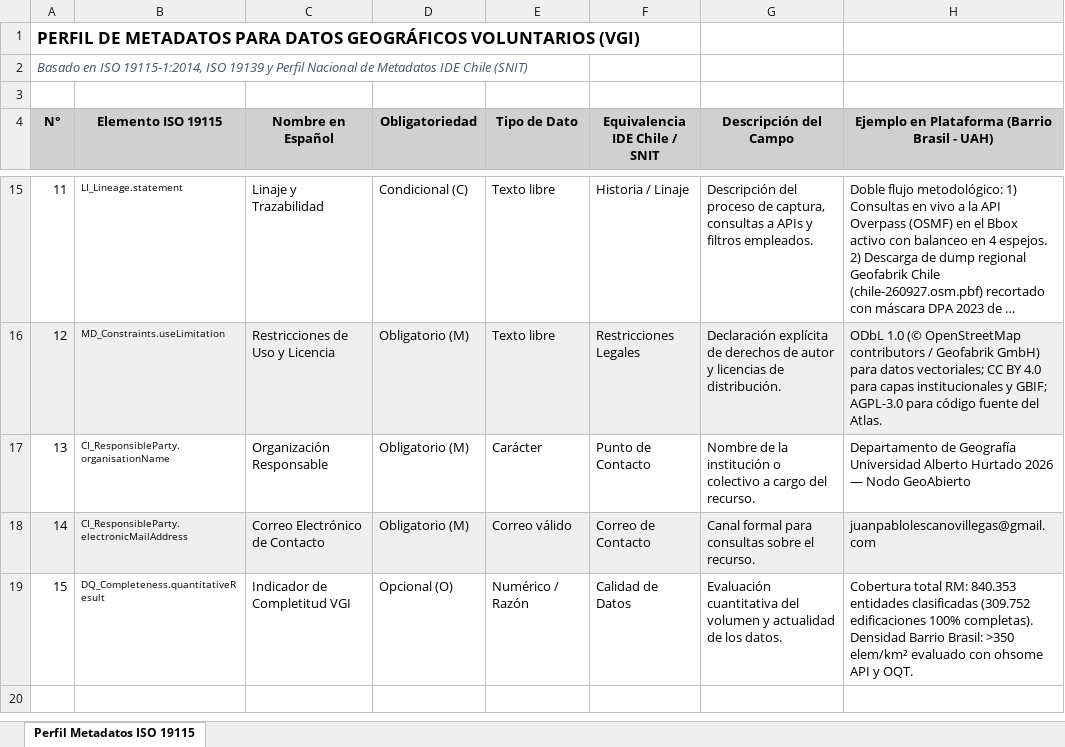
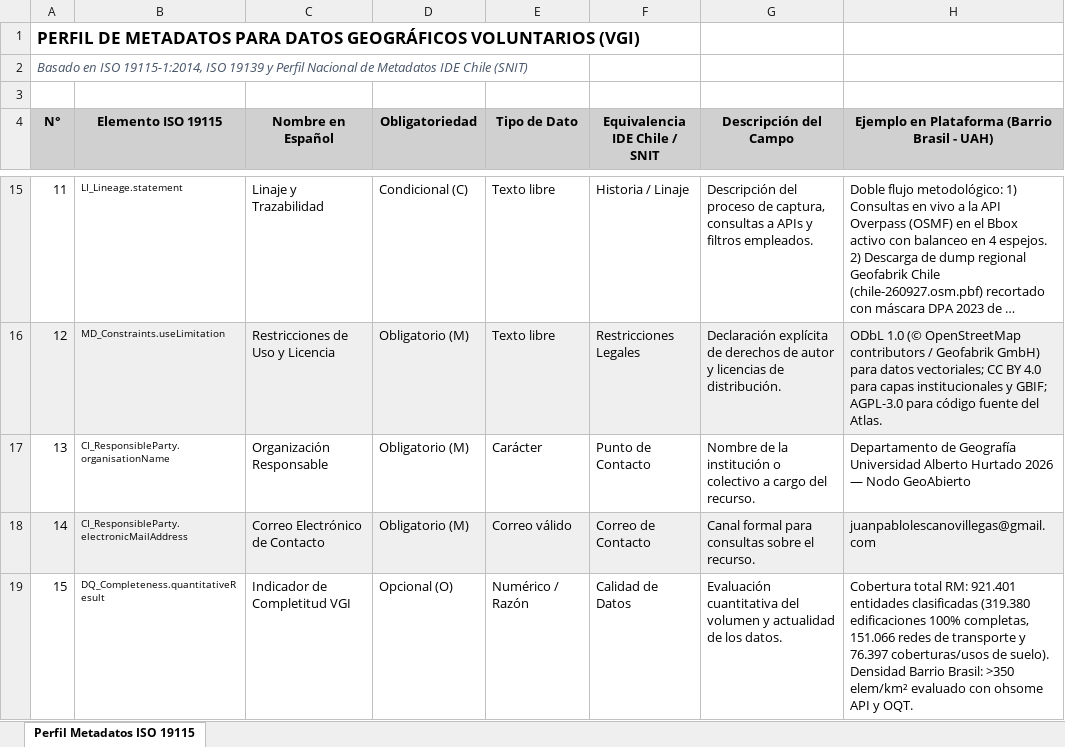
Before and after one commit to GEOJOTA/atlas_vgi_territorial, an Excel workbook: docs/perfil_metadatos_vgi.xlsx, sheet Perfil Metadatos ISO 19115, drawn as a sheet; only a part is shown, gaps mark what is left out; long unchanged cells end in …; values as stored, in another font and other column widths than the file's, no borders; the diff names each change by its address in the sheet, - before the commit and + after, or states it on an @@ line.

```diff
--- a/docs/perfil_metadatos_vgi.xlsx (sheet Perfil Metadatos ISO 19115)
+++ b/docs/perfil_metadatos_vgi.xlsx (sheet Perfil Metadatos ISO 19115)
-H19: …total RM: 840.353 entidades clasificadas (309.752 edificaciones 100% completas). Densidad Barrio…
+H19: …total RM: 921.401 entidades clasificadas (319.380 edificaciones 100% completas, 151.066 redes de transporte y 76.397 coberturas/usos de suelo). Densidad Barrio…
```
Also changed, not shown: docs/catalogo_fuentes_vgi.xlsx, docs/categorias_tematicas_osm.xlsx, 32 other files.
